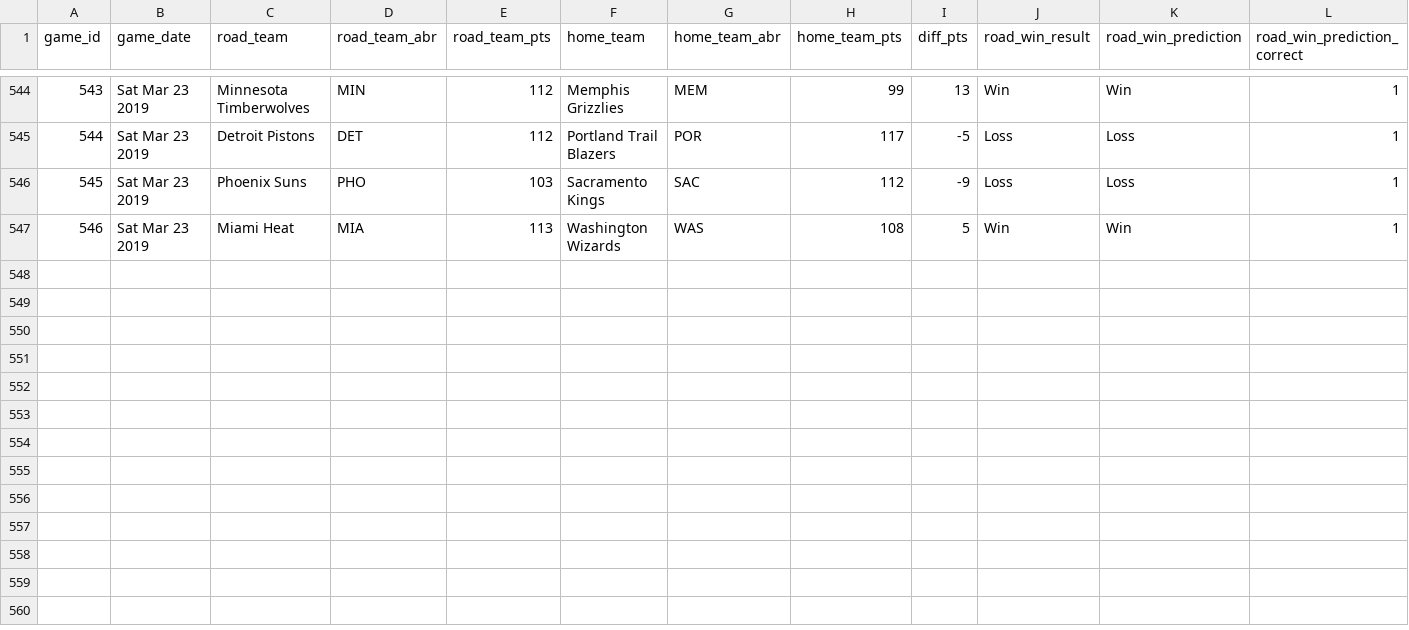
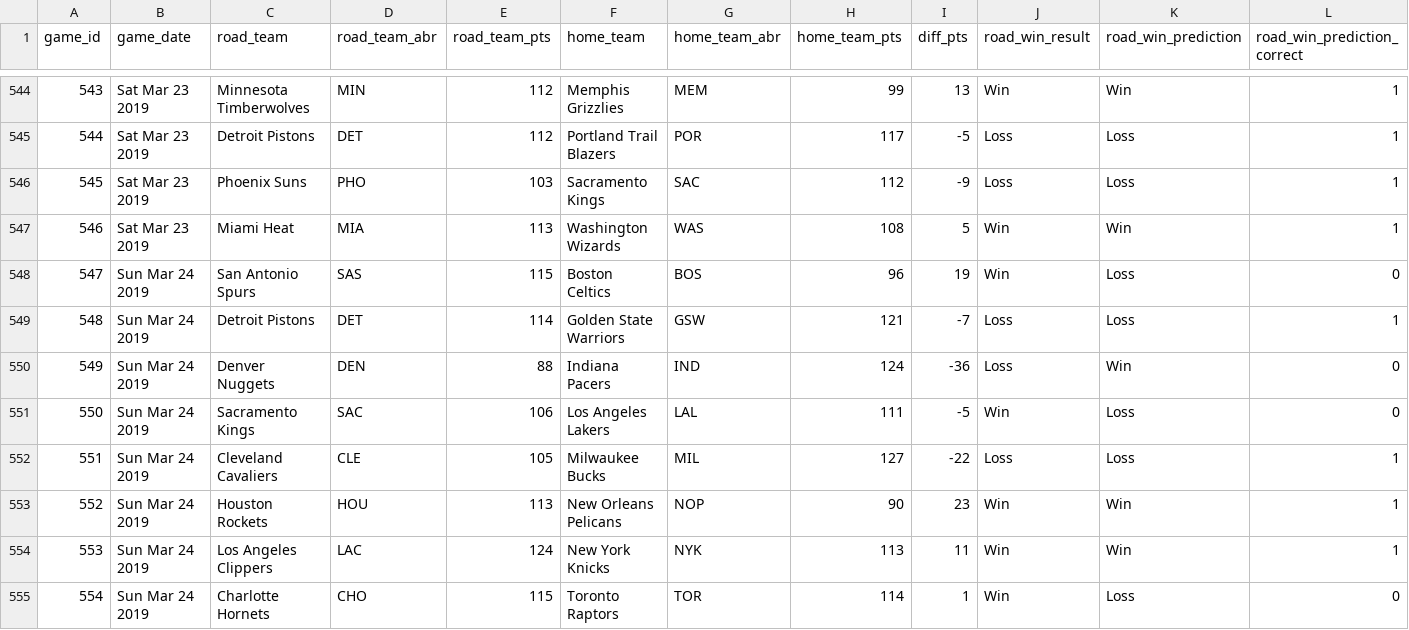
Before and after one commit to zsubhani/utexas_hw_python, a CSV file: model_predictions_results.csv, drawn as a sheet; only a part is shown, gaps mark what is left out.

Commit message:
updated results

```diff
--- a/model_predictions_results.csv
+++ b/model_predictions_results.csv
@@ -547 +547,9 @@
 546,Sat Mar 23 2019,Miami Heat,MIA,113,Washington Wizards,WAS,108,5,Win,Win,1
+547,Sun Mar 24 2019,San Antonio Spurs,SAS,115,Boston Celtics,BOS,96,19,Win,Loss,0
+548,Sun Mar 24 2019,Detroit Pistons,DET,114,Golden State Warriors,GSW,121,-7,Loss,Loss,1
+549,Sun Mar 24 2019,Denver Nuggets,DEN,88,Indiana Pacers,IND,124,-36,Loss,Win,0
+550,Sun Mar 24 2019,Sacramento Kings,SAC,106,Los Angeles Lakers,LAL,111,-5,Win,Loss,0
+551,Sun Mar 24 2019,Cleveland Cavaliers,CLE,105,Milwaukee Bucks,MIL,127,-22,Loss,Loss,1
+552,Sun Mar 24 2019,Houston Rockets,HOU,113,New Orleans Pelicans,NOP,90,23,Win,Win,1
+553,Sun Mar 24 2019,Los Angeles Clippers,LAC,124,New York Knicks,NYK,113,11,Win,Win,1
+554,Sun Mar 24 2019,Charlotte Hornets,CHO,115,Toronto Raptors,TOR,114,1,Win,Loss,0
```
